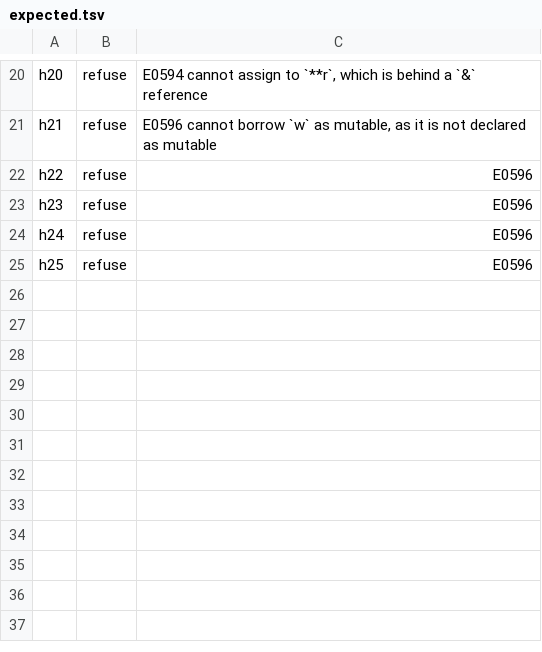
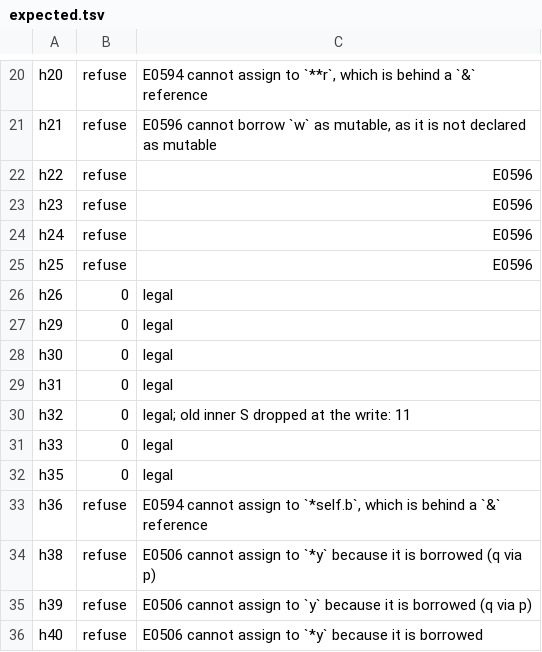
Before and after one commit to victor-smirnov/logos, a TSV file: src/compiler/probes/2026-09-07a-boxmutctx/hand/expected.tsv, drawn as a sheet; only a part is shown, gaps mark what is left out.

```diff
--- a/src/compiler/probes/2026-09-07a-boxmutctx/hand/expected.tsv
+++ b/src/compiler/probes/2026-09-07a-boxmutctx/hand/expected.tsv
@@ -25 +25,12 @@ h24	refuse	E0596
 h25	refuse	E0596
+h26	0	legal
+h29	0	legal
+h30	0	legal
+h31	0	legal
+h32	0	legal; old inner S dropped at the write: 11
+h33	0	legal
+h35	0	legal
+h36	refuse	E0594 cannot assign to `*self.b`, which is behind a `&` reference
+h38	refuse	E0506 cannot assign to `*y` because it is borrowed (q via p)
+h39	refuse	E0506 cannot assign to `y` because it is borrowed (q via p)
+h40	refuse	E0506 cannot assign to `*y` because it is borrowed
```
Also changed, not shown: 33 other files.
